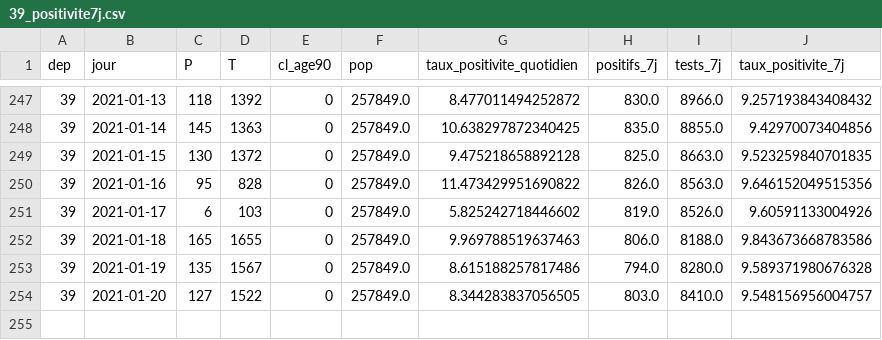
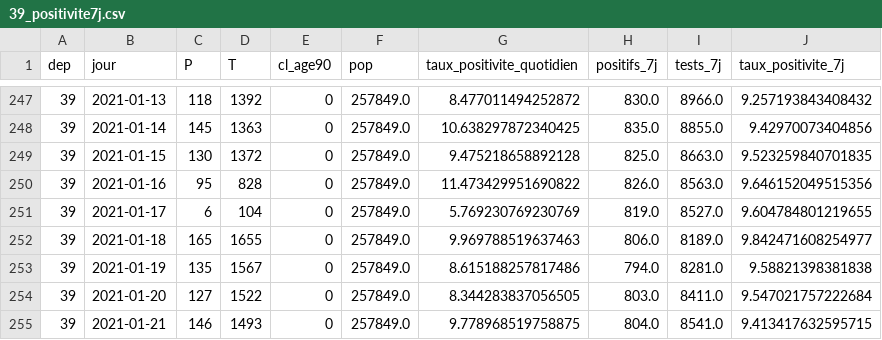
Before and after one commit to mattifaye/covid19bfc, a CSV file: 39_positivite7j.csv, drawn as a sheet; only a part is shown, gaps mark what is left out.

```diff
--- a/39_positivite7j.csv
+++ b/39_positivite7j.csv
@@ -250,5 +250,6 @@ dep,jour,P,T,cl_age90,pop,taux_positivite_quotidien,positifs_7j,tests_7j,taux_po
 39,2021-01-16,95,828,0,257849.0,11.473429951690822,826.0,8563.0,9.646152049515356
-39,2021-01-17,6,103,0,257849.0,5.825242718446602,819.0,8526.0,9.60591133004926
-39,2021-01-18,165,1655,0,257849.0,9.969788519637463,806.0,8188.0,9.843673668783586
-39,2021-01-19,135,1567,0,257849.0,8.615188257817486,794.0,8280.0,9.589371980676328
-39,2021-01-20,127,1522,0,257849.0,8.344283837056505,803.0,8410.0,9.548156956004757
+39,2021-01-17,6,104,0,257849.0,5.769230769230769,819.0,8527.0,9.604784801219655
+39,2021-01-18,165,1655,0,257849.0,9.969788519637463,806.0,8189.0,9.842471608254977
+39,2021-01-19,135,1567,0,257849.0,8.615188257817486,794.0,8281.0,9.58821398381838
+39,2021-01-20,127,1522,0,257849.0,8.344283837056505,803.0,8411.0,9.547021757222684
+39,2021-01-21,146,1493,0,257849.0,9.778968519758875,804.0,8541.0,9.413417632595715
```
Also changed, not shown: 70_positivite7j.csv, 71_positivite7j.csv, 37 other files.
